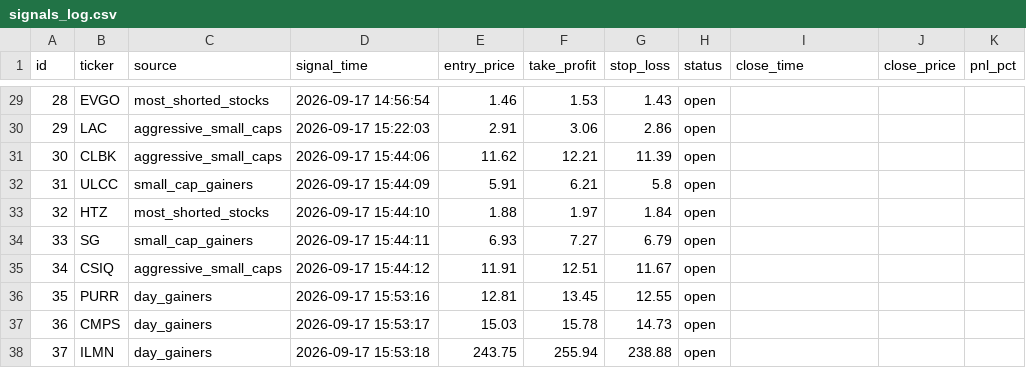
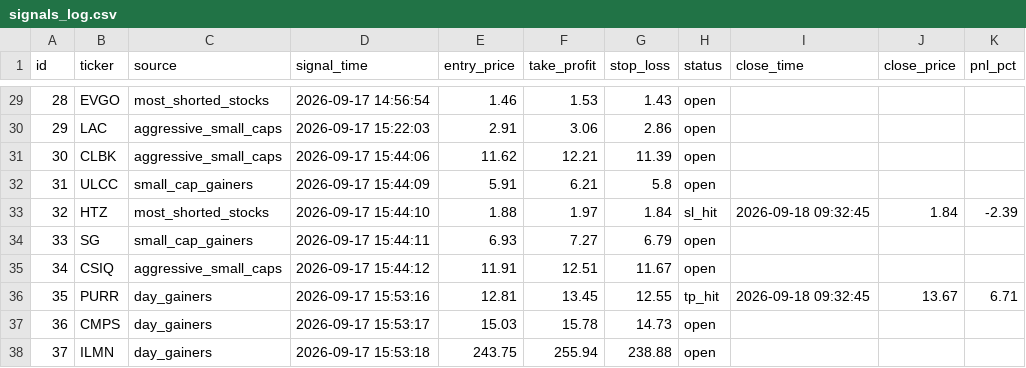
Before and after one commit to emrem2382-byte/daytrading, a CSV file: signals_log.csv, drawn as a sheet; only a part is shown, gaps mark what is left out.

```diff
--- a/signals_log.csv
+++ b/signals_log.csv
@@ -32,6 +32,6 @@ id,ticker,source,signal_time,entry_price,take_profit,stop_loss,status,close_time
 31,ULCC,small_cap_gainers,2026-09-17 15:44:09,5.91,6.21,5.8,open,,,
-32,HTZ,most_shorted_stocks,2026-09-17 15:44:10,1.88,1.97,1.84,open,,,
+32,HTZ,most_shorted_stocks,2026-09-17 15:44:10,1.88,1.97,1.84,sl_hit,2026-09-18 09:32:45,1.84,-2.39
 33,SG,small_cap_gainers,2026-09-17 15:44:11,6.93,7.27,6.79,open,,,
 34,CSIQ,aggressive_small_caps,2026-09-17 15:44:12,11.91,12.51,11.67,open,,,
-35,PURR,day_gainers,2026-09-17 15:53:16,12.81,13.45,12.55,open,,,
+35,PURR,day_gainers,2026-09-17 15:53:16,12.81,13.45,12.55,tp_hit,2026-09-18 09:32:45,13.67,6.71
 36,CMPS,day_gainers,2026-09-17 15:53:17,15.03,15.78,14.73,open,,,
```
Also changed, not shown: 1 other file.
